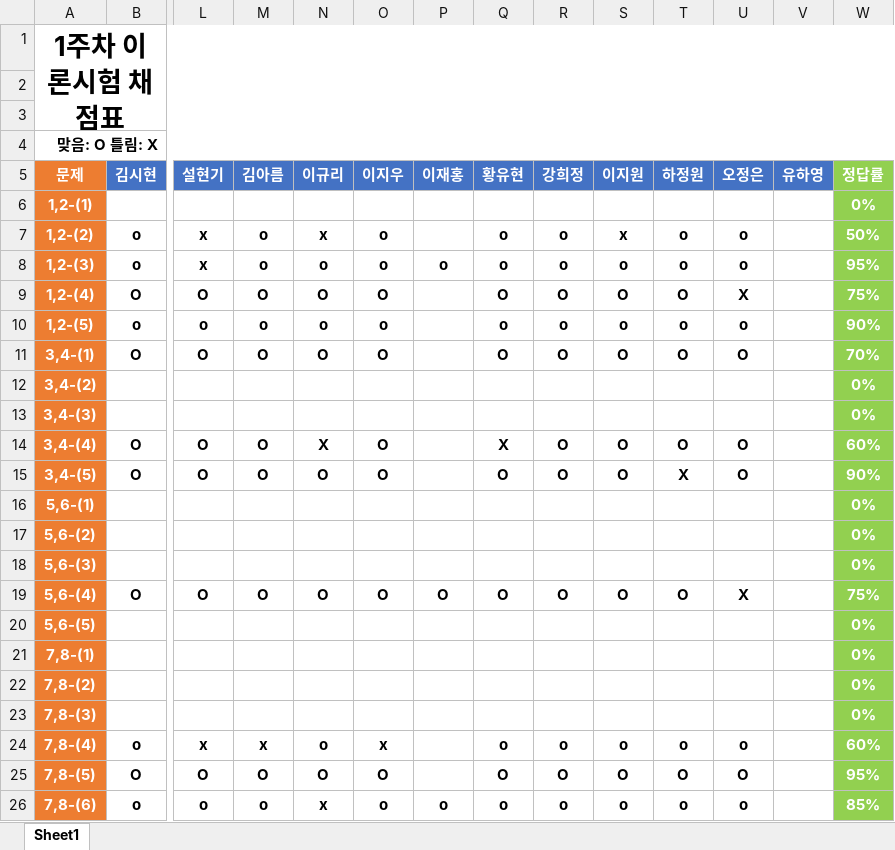
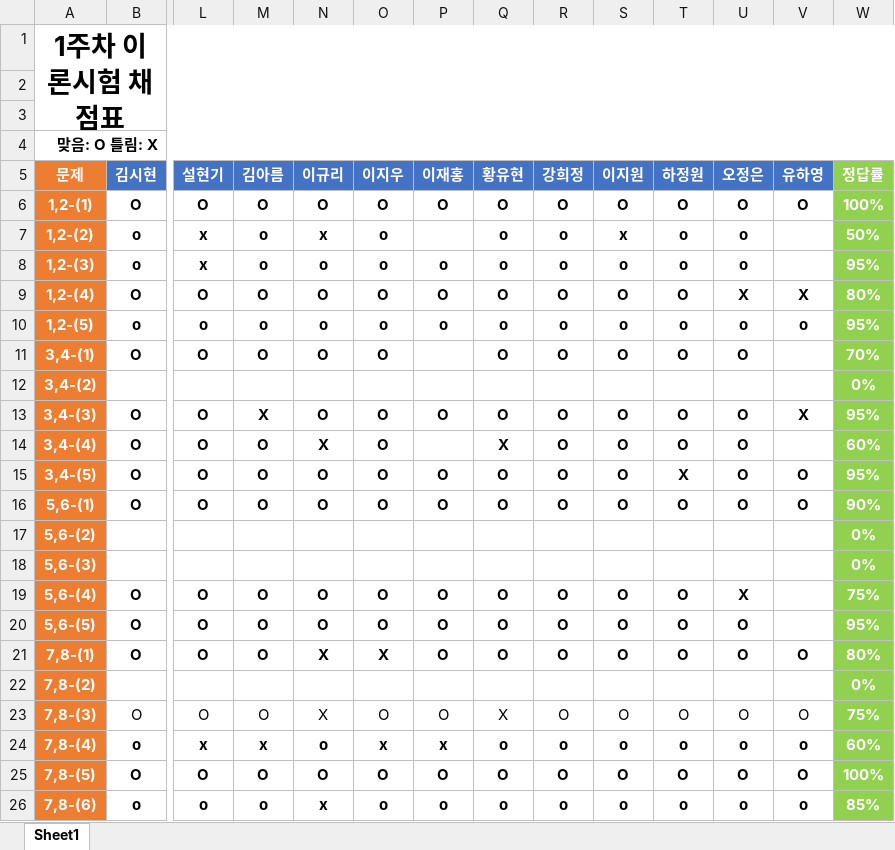
Before and after one commit to longBright/2022_DeepLearningStudy, an Excel workbook: 02_Test_Data/DeepLearningStudy_4기_채점표.xlsx, sheet Sheet1, drawn as a sheet; only a part is shown, gaps mark what is left out; values as stored, in another font and other column widths than the file's, no borders; removed rows and columns are numbered as before the commit, all else as after; rows hold the shown columns only; the diff covers the shown part only; the diff names each change by its address in the sheet, - before the commit and + after, or states it on an @@ line.

Commit message:
RYU

```diff
--- a/02_Test_Data/DeepLearningStudy_4기_채점표.xlsx (sheet Sheet1)
+++ b/02_Test_Data/DeepLearningStudy_4기_채점표.xlsx (sheet Sheet1)
-row 6: 1,2-(1) |  |  |  |  |  |  |  |  |  |  |  |  | 0%
+row 6: 1,2-(1) | O | O | O | O | O | O | O | O | O | O | O | O | 100%
-P9 (이재홍): (empty)
+P9 (이재홍): O
-V9 (유하영): (empty)
+V9 (유하영): X
-W9 (정답률): 75%
+W9 (정답률): 80%
-P10 (이재홍): (empty)
+P10 (이재홍): o
-V10 (유하영): (empty)
+V10 (유하영): o
-W10 (정답률): 90%
+W10 (정답률): 95%
-row 13: 3,4-(3) |  |  |  |  |  |  |  |  |  |  |  |  | 0%
+row 13: 3,4-(3) | O | O | X | O | O | O | O | O | O | O | O | X | 95%
-P15 (이재홍): (empty)
+P15 (이재홍): O
-V15 (유하영): (empty)
+V15 (유하영): O
-W15 (정답률): 90%
+W15 (정답률): 95%
-row 16: 5,6-(1) |  |  |  |  |  |  |  |  |  |  |  |  | 0%
+row 16: 5,6-(1) | O | O | O | O | O | O | O | O | O | O | O | O | 90%
-row 20: 5,6-(5) |  |  |  |  |  |  |  |  |  |  |  |  | 0%
-row 21: 7,8-(1) |  |  |  |  |  |  |  |  |  |  |  |  | 0%
+row 20: 5,6-(5) | O | O | O | O | O | O | O | O | O | O | O |  | 95%
+row 21: 7,8-(1) | O | O | O | X | X | O | O | O | O | O | O | O | 80%
-row 23: 7,8-(3) |  |  |  |  |  |  |  |  |  |  |  |  | 0%
+row 23: 7,8-(3) | O | O | O | X | O | O | X | O | O | O | O | O | 75%
-P24 (이재홍): (empty)
+P24 (이재홍): x
-V24 (유하영): (empty)
+V24 (유하영): o
-P25 (이재홍): (empty)
+P25 (이재홍): O
-V25 (유하영): (empty)
+V25 (유하영): O
-W25 (정답률): 95%
+W25 (정답률): 100%
-V26 (유하영): (empty)
+V26 (유하영): o
```
Also changed, not shown: 22 edited cells elsewhere in this sheet.
